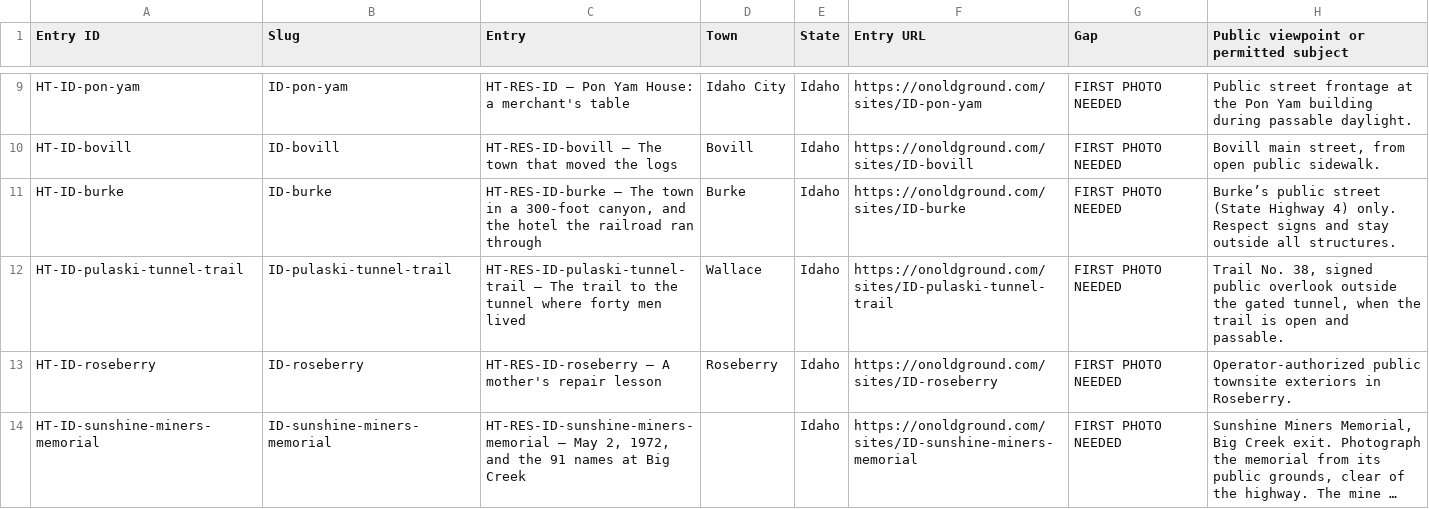
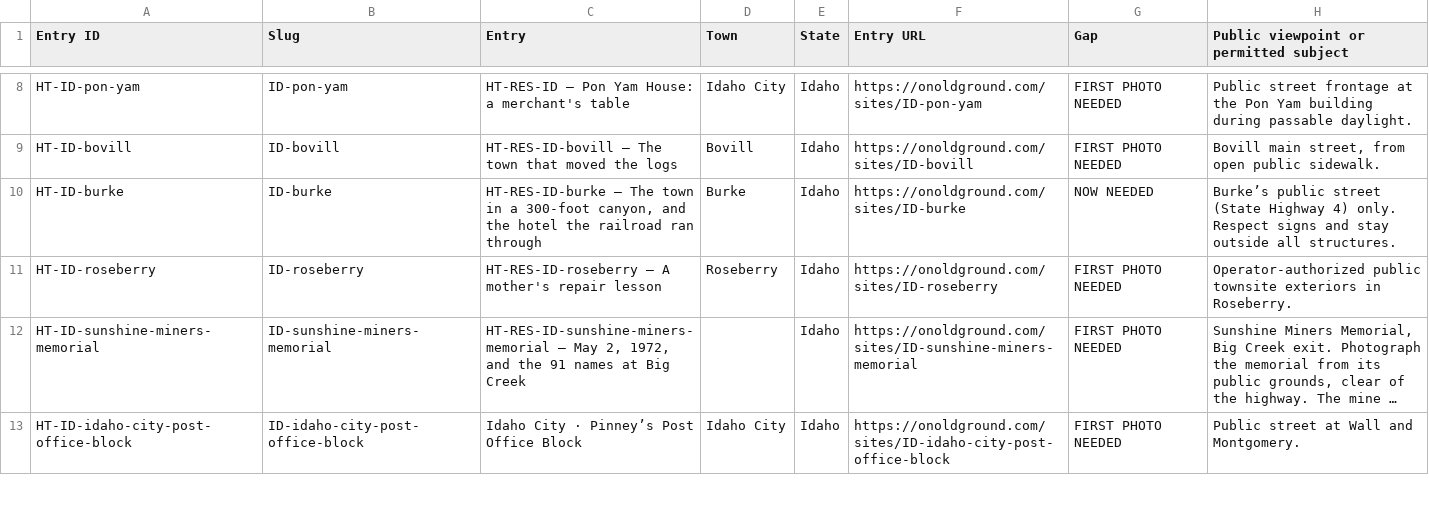
Before and after one commit to bcfd108-ui/History-travil, a CSV file: app/public/desk/field-photo-targets.csv, drawn as a sheet; only a part is shown, gaps mark what is left out; the shorter side is filled out with more unchanged rows; long unchanged cells end in …; the diff covers the shown part only.

```diff
--- a/app/public/desk/field-photo-targets.csv
+++ b/app/public/desk/field-photo-targets.csv
@@ -10,4 +9,3 @@
 "HT-ID-bovill","ID-bovill","HT-RES-ID-bovill — The town that moved the logs","Bovill","Idaho","https://onoldground.com/sites/ID-bovill","FIRST PHOTO NEEDED","Bovill main street, from open public sidewalk."
-"HT-ID-burke","ID-burke","HT-RES-ID-burke — The town in a 300-foot canyon, and the hotel the railroad ran through","Burke","Idaho","https://onoldground.com/sites/ID-burke","FIRST PHOTO NEEDED","Burke’s public street (State Highway 4) only. Respect signs and stay outside all structures."
-"HT-ID-pulaski-tunnel-trail","ID-pulaski-tunnel-trail","HT-RES-ID-pulaski-tunnel-trail — The trail to the tunnel where forty men lived","Wallace","Idaho","https://onoldground.com/sites/ID-pulaski-tunnel-trail","FIRST PHOTO NEEDED","Trail No. 38, signed public overlook outside the gated tunnel, when the trail is open and passable."
+"HT-ID-burke","ID-burke","HT-RES-ID-burke — The town in a 300-foot canyon, and the hotel the railroad ran through","Burke","Idaho","https://onoldground.com/sites/ID-burke","NOW NEEDED","Burke’s public street (State Highway 4) only. Respect signs and stay outside all structures."
 "HT-ID-roseberry","ID-roseberry","HT-RES-ID-roseberry — A mother's repair lesson","Roseberry","Idaho","https://onoldground.com/sites/ID-roseberry","FIRST PHOTO NEEDED","Operator-authorized public townsite exteriors in Roseberry."
```
Also changed, not shown: 3 removed rows elsewhere in this file, app/public/desk/photo-gaps.csv, 15 other files.
